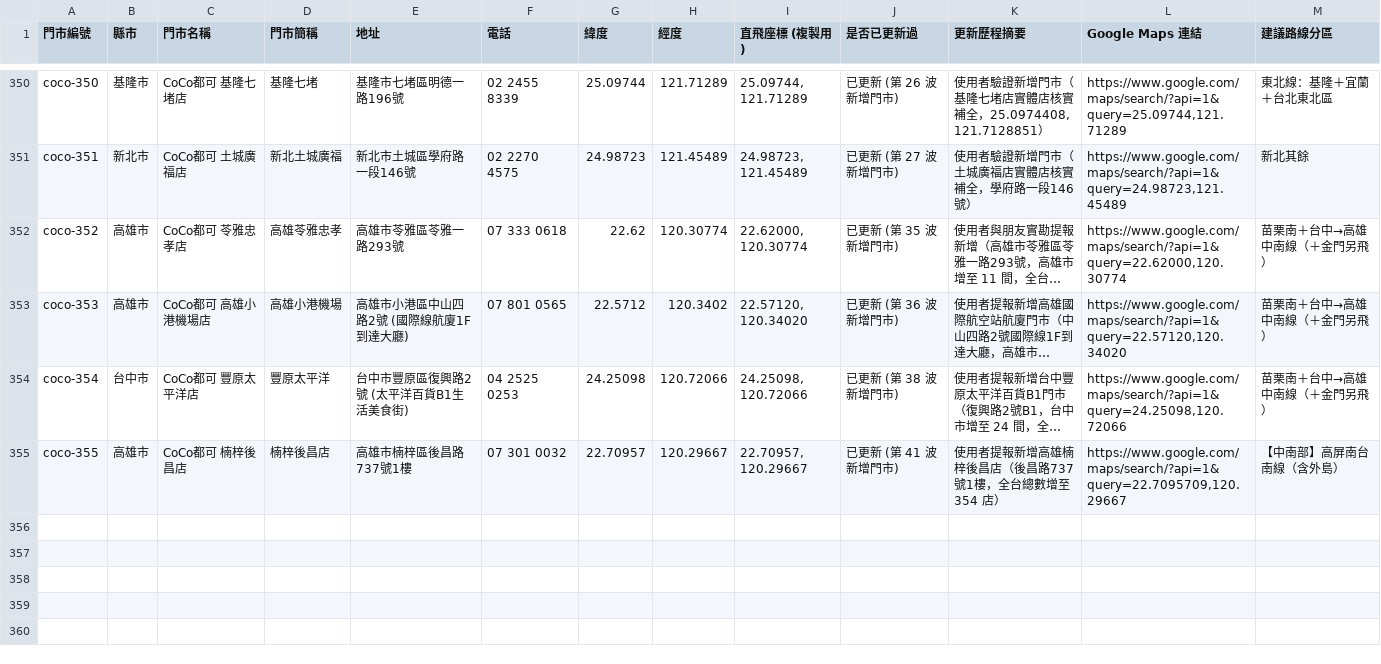
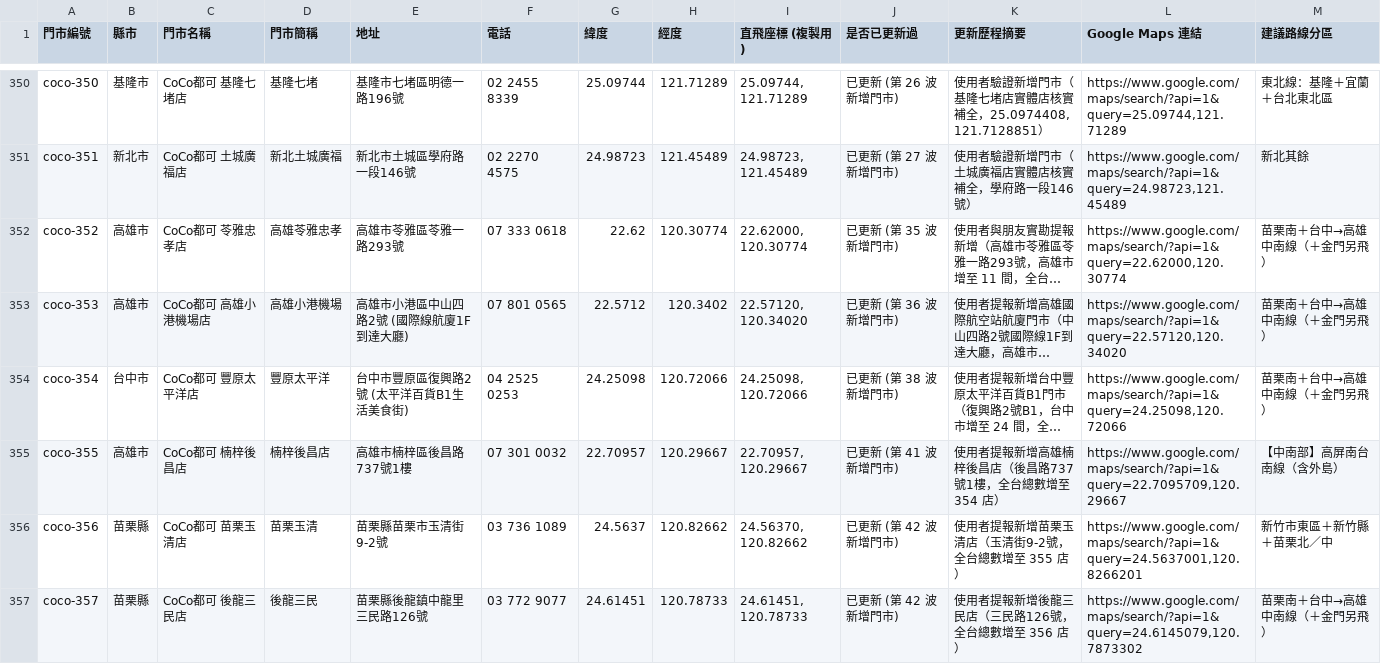
Before and after one commit to kairosvector/kairosvector.github.io, a CSV file: app/public/events/coco-stores.csv, drawn as a sheet; only a part is shown, gaps mark what is left out; long unchanged cells end in …; the diff names each change by its address in the sheet, - before the commit and + after, or states it on an @@ line.

Commit message:
feat(coco): add 苗栗玉清店 (coco-356) and 後龍三民店 (coco-357) (Batch #42) - 356 stores total

```diff
--- a/app/public/events/coco-stores.csv
+++ b/app/public/events/coco-stores.csv
+row 356: coco-356 | 苗栗縣 | CoCo都可 苗栗玉清店 | 苗栗玉清 | 苗栗縣苗栗市玉清街9-2號 | 03 736 1089 | 24.5637 | 120.82662 | 24.56370, 120.82662 | 已更新 (第 42 波 新增門市) | 使用者提報新增苗栗玉清店（玉清街9-2號，全台總數增至 355 店） | https://www.google.com/maps/search/?api=1&query=24.5637001,120.8266201 | 新竹市東區＋新竹縣＋苗栗北／中
+row 357: coco-357 | 苗栗縣 | CoCo都可 後龍三民店 | 後龍三民 | 苗栗縣後龍鎮中龍里三民路126號 | 03 772 9077 | 24.61451 | 120.78733 | 24.61451, 120.78733 | 已更新 (第 42 波 新增門市) | 使用者提報新增後龍三民店（三民路126號，全台總數增至 356 店） | https://www.google.com/maps/search/?api=1&query=24.6145079,120.7873302 | 苗栗南＋台中→高雄中南線（＋金門另飛）
```
Also changed, not shown: 7 other files.
